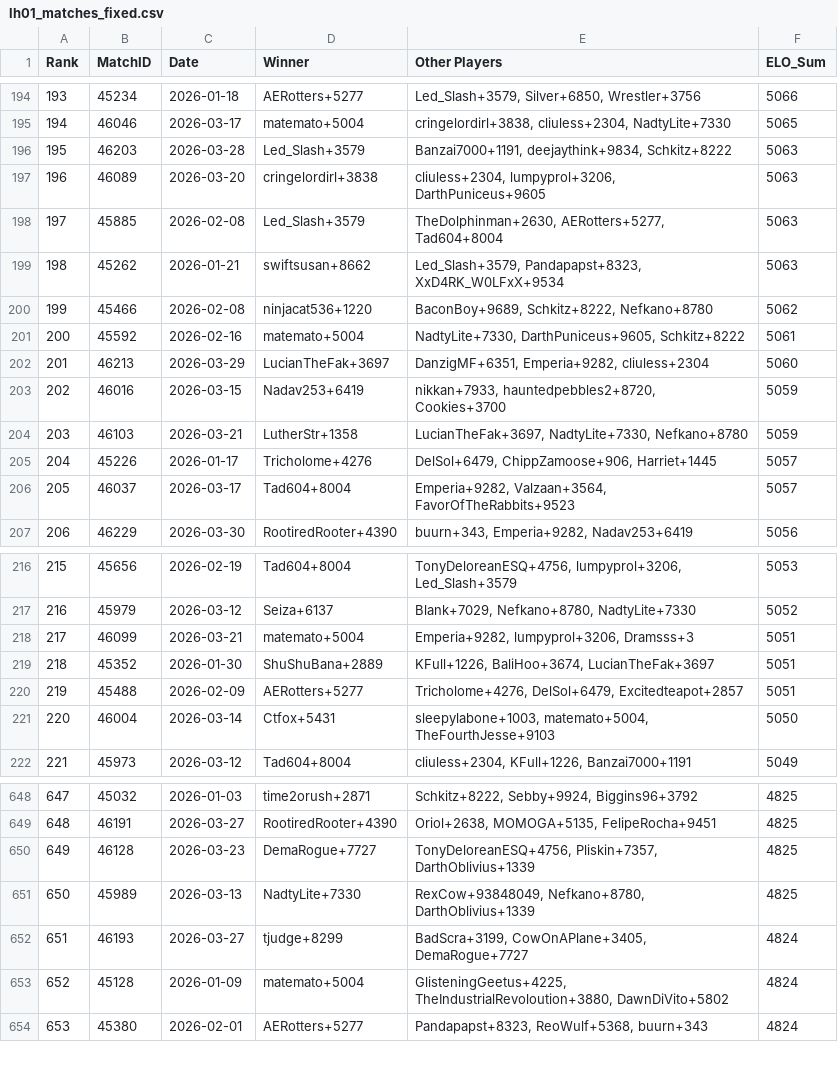
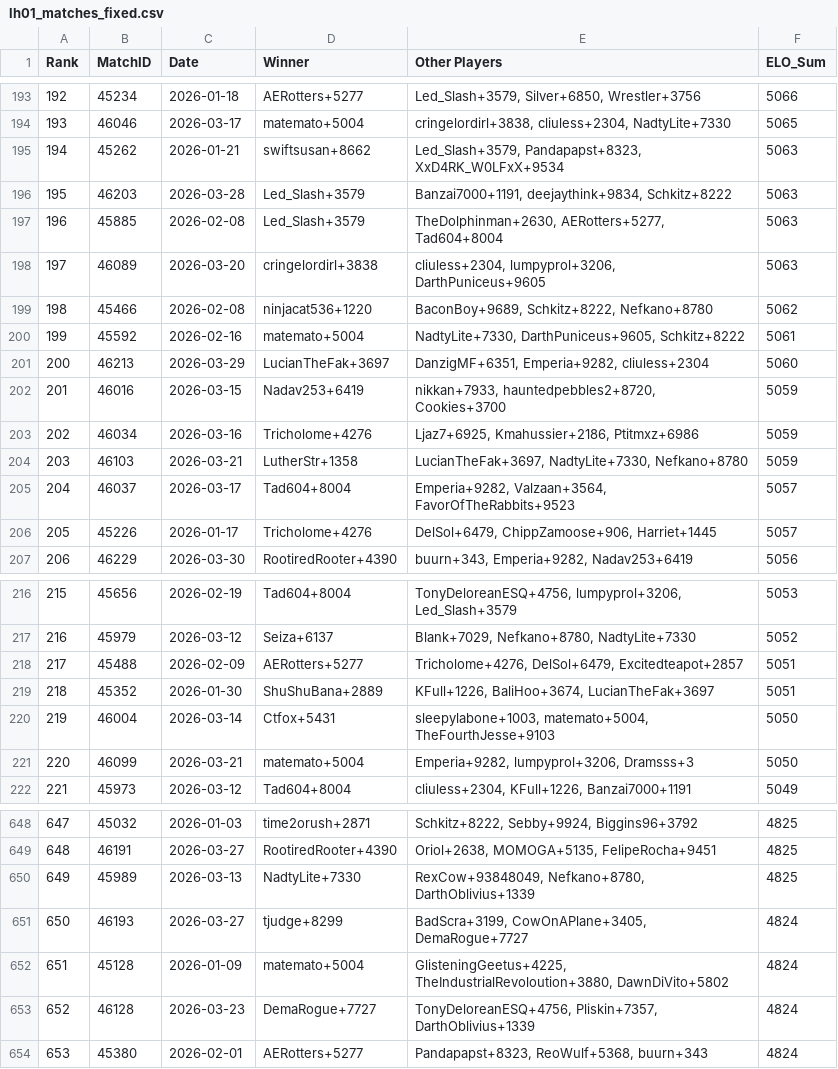
Before and after one commit to Tricholome/rootelo, a CSV file: dev/data/lh01_matches_fixed.csv, drawn as a sheet; only a part is shown, gaps mark what is left out; removed rows and columns are numbered as before the commit, all else as after; the diff covers the shown part only; the diff names each change by its address in the sheet, - before the commit and + after, or states it on an @@ line.

```diff
--- a/dev/data/lh01_matches_fixed.csv
+++ b/dev/data/lh01_matches_fixed.csv
@@ column A (Rank) renumbered between rows 56 and 652 @@
@@ row 199 moved to row 195: 194 @@
@@ row 198 moved to row 197: 196 @@
+row 203: 202 | 46034 | 2026-03-16 | Tricholome+4276 | Ljaz7+6925, Kmahussier+2186, Ptitmxz+6986 | 5059
@@ row 206 moved to row 205: 204 @@
-row 218: 217 | 46099 | 2026-03-21 | matemato+5004 | Emperia+9282, lumpyprol+3206, Dramsss+3 | 5051
@@ row 220 moved to row 218: 217 @@
+row 221: 220 | 46099 | 2026-03-21 | matemato+5004 | Emperia+9282, lumpyprol+3206, Dramsss+3 | 5050
-row 650: 649 | 46128 | 2026-03-23 | DemaRogue+7727 | TonyDeloreanESQ+4756, Pliskin+7357, DarthOblivius+1339 | 4825
+row 653: 652 | 46128 | 2026-03-23 | DemaRogue+7727 | TonyDeloreanESQ+4756, Pliskin+7357, DarthOblivius+1339 | 4824
```
Also changed, not shown: 4 added rows, 5 removed rows, 25 moved rows and 9 edited cells elsewhere in this file, dev/data/lh01_final_ratings.csv, 9 other files.
